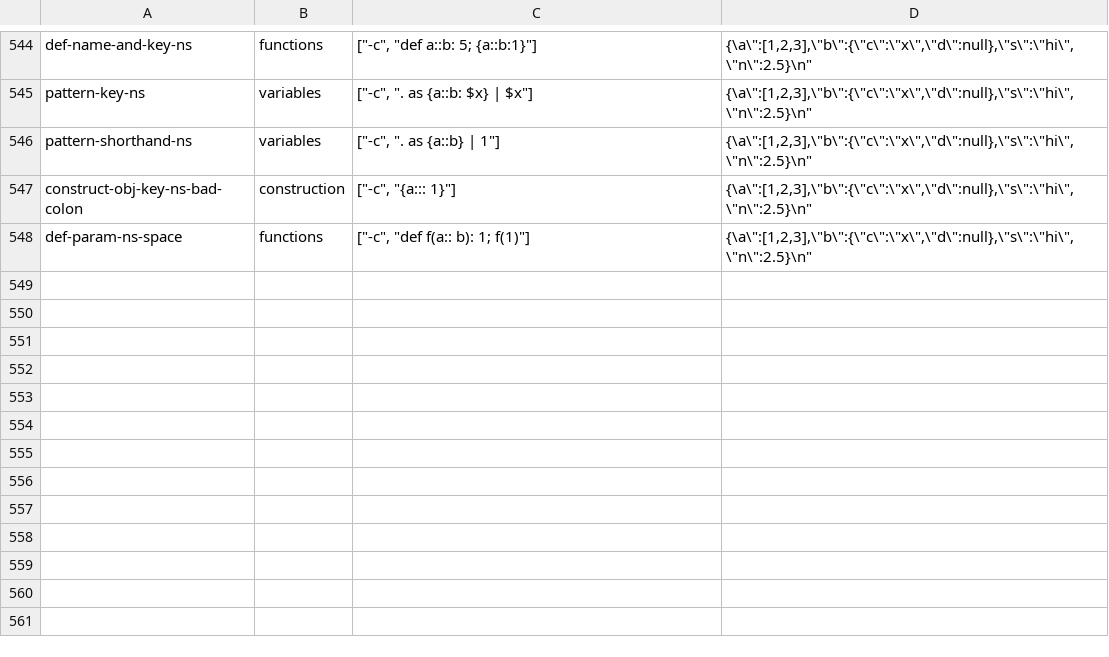
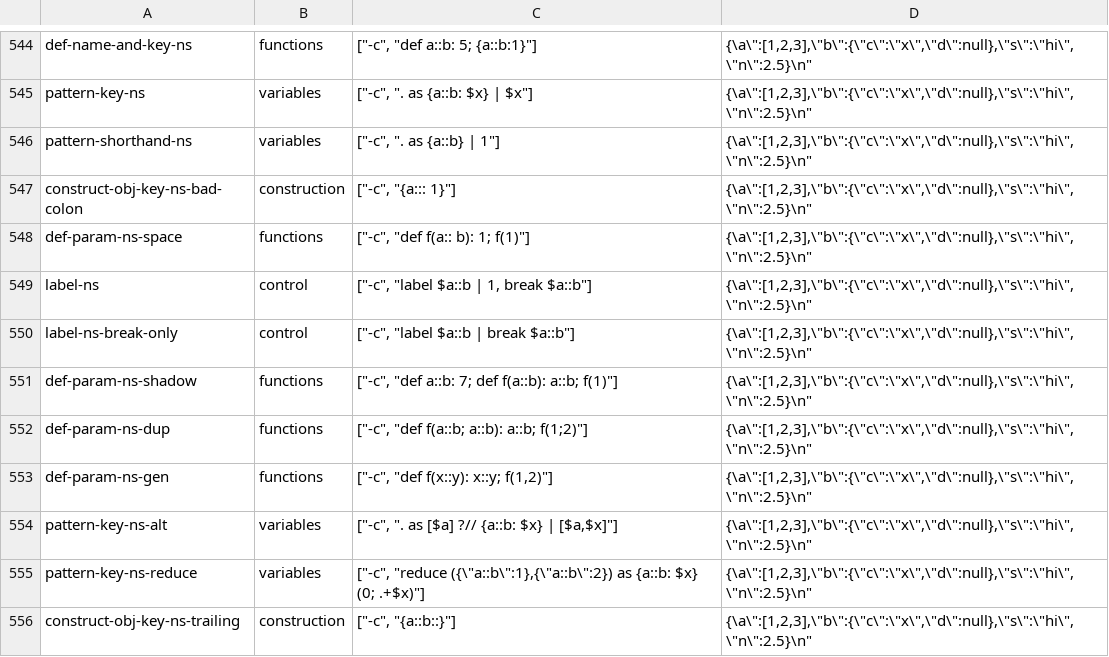
Before and after one commit to rust-works/succinctly, a TSV file: comparison/jq/probes/syntax.tsv, drawn as a sheet; only a part is shown, gaps mark what is left out.

Commit message:
fix(jq): read a label and break name as a BINDING and pin the review's pattern and shadowing cases (#5600)
A label/break name is a BINDING in jq, so $a::b is one name there too.
The changelog no longer lists def f($a::b), which already worked.

```diff
--- a/comparison/jq/probes/syntax.tsv
+++ b/comparison/jq/probes/syntax.tsv
@@ -548 +548,9 @@ construct-obj-key-ns-bad-colon	construction	["-c", "{a::: 1}"]	"{\"a\":[1,2,3],\
 def-param-ns-space	functions	["-c", "def f(a:: b): 1; f(1)"]	"{\"a\":[1,2,3],\"b\":{\"c\":\"x\",\"d\":null},\"s\":\"hi\",\"n\":2.5}\n"
+label-ns	control	["-c", "label $a::b | 1, break $a::b"]	"{\"a\":[1,2,3],\"b\":{\"c\":\"x\",\"d\":null},\"s\":\"hi\",\"n\":2.5}\n"
+label-ns-break-only	control	["-c", "label $a::b | break $a::b"]	"{\"a\":[1,2,3],\"b\":{\"c\":\"x\",\"d\":null},\"s\":\"hi\",\"n\":2.5}\n"
+def-param-ns-shadow	functions	["-c", "def a::b: 7; def f(a::b): a::b; f(1)"]	"{\"a\":[1,2,3],\"b\":{\"c\":\"x\",\"d\":null},\"s\":\"hi\",\"n\":2.5}\n"
+def-param-ns-dup	functions	["-c", "def f(a::b; a::b): a::b; f(1;2)"]	"{\"a\":[1,2,3],\"b\":{\"c\":\"x\",\"d\":null},\"s\":\"hi\",\"n\":2.5}\n"
+def-param-ns-gen	functions	["-c", "def f(x::y): x::y; f(1,2)"]	"{\"a\":[1,2,3],\"b\":{\"c\":\"x\",\"d\":null},\"s\":\"hi\",\"n\":2.5}\n"
+pattern-key-ns-alt	variables	["-c", ". as [$a] ?// {a::b: $x} | [$a,$x]"]	"{\"a\":[1,2,3],\"b\":{\"c\":\"x\",\"d\":null},\"s\":\"hi\",\"n\":2.5}\n"
+pattern-key-ns-reduce	variables	["-c", "reduce ({\"a::b\":1},{\"a::b\":2}) as {a::b: $x} (0; .+$x)"]	"{\"a\":[1,2,3],\"b\":{\"c\":\"x\",\"d\":null},\"s\":\"hi\",\"n\":2.5}\n"
+construct-obj-key-ns-trailing	construction	["-c", "{a::b::}"]	"{\"a\":[1,2,3],\"b\":{\"c\":\"x\",\"d\":null},\"s\":\"hi\",\"n\":2.5}\n"
```
Also changed, not shown: 3 other files.
